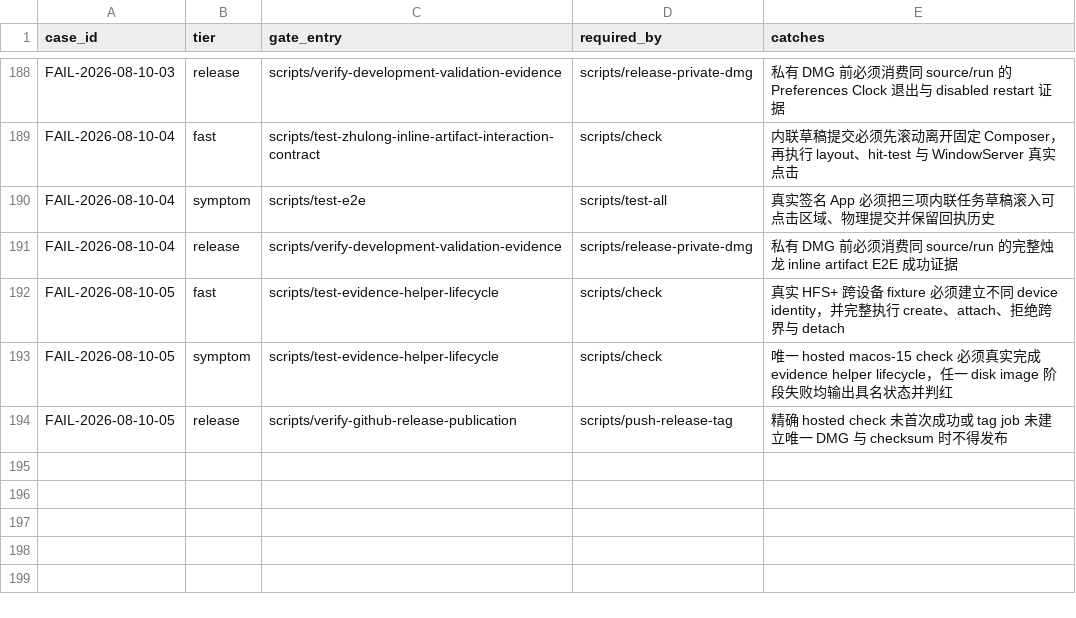
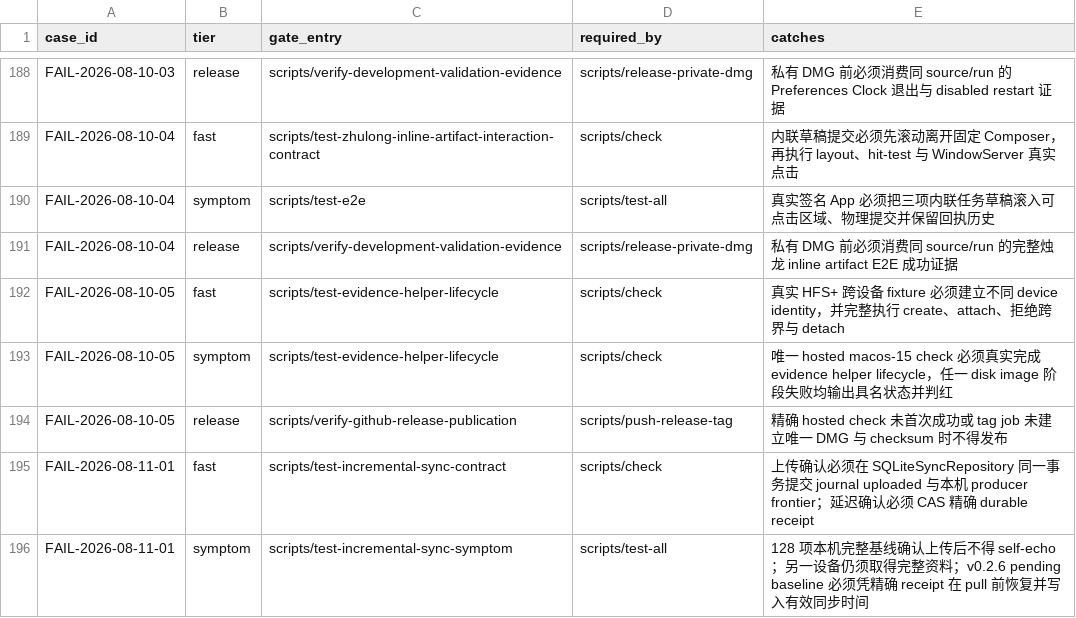
Before and after one commit to quboliu/noonmark, a TSV file: docs/engineering/failure-cases/gates.tsv, drawn as a sheet; only a part is shown, gaps mark what is left out.

Commit message:
fix(sync): atomically commit confirmed upload frontiers
Commit each confirmed local upload and its durable apply frontier in one SQLite transaction. Recover the exact retained-receipt shape produced by v0.2.6 before the next pull, and keep foreign or incomplete evidence on the ordinary download path.

Add repository rollback coverage, a real LocalFolder self-echo symptom gate, the v0.2.6 recovery regression, and the native Settings sync oracle.

Failure-Case: FAIL-2026-08-11-01

```diff
--- a/docs/engineering/failure-cases/gates.tsv
+++ b/docs/engineering/failure-cases/gates.tsv
@@ -194 +194,3 @@ FAIL-2026-08-10-05	symptom	scripts/test-evidence-helper-lifecycle	scripts/check
 FAIL-2026-08-10-05	release	scripts/verify-github-release-publication	scripts/push-release-tag	精确 hosted check 未首次成功或 tag job 未建立唯一 DMG 与 checksum 时不得发布
+FAIL-2026-08-11-01	fast	scripts/test-incremental-sync-contract	scripts/check	上传确认必须在 SQLiteSyncRepository 同一事务提交 journal uploaded 与本机 producer frontier；延迟确认必须 CAS 精确 durable receipt
+FAIL-2026-08-11-01	symptom	scripts/test-incremental-sync-symptom	scripts/test-all	128 项本机完整基线确认上传后不得 self-echo；另一设备仍须取得完整资料；v0.2.6 pending baseline 必须凭精确 receipt 在 pull 前恢复并写入有效同步时间
```
Also changed, not shown: 12 other files.
